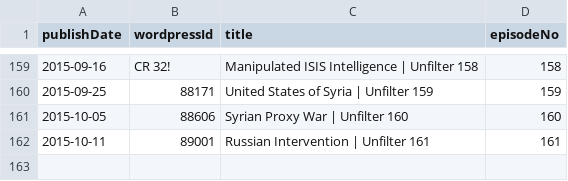
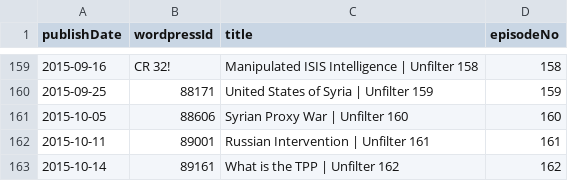
Before and after one commit to Cj-Malone/jb_data, a CSV file: shows/unfl.csv, drawn as a sheet; only a part is shown, gaps mark what is left out.

Commit message:
unfl162

```diff
--- a/shows/unfl.csv
+++ b/shows/unfl.csv
@@ -162 +162,2 @@ publishDate,wordpressId,title,episodeNo
 2015-10-11,89001,Russian Intervention | Unfilter 161,161
+2015-10-14,89161,What is the TPP | Unfilter 162,162
```
